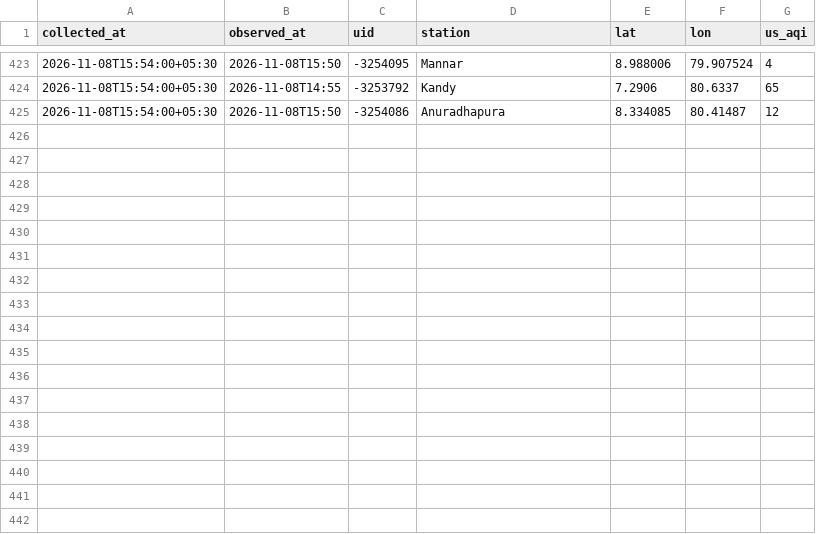
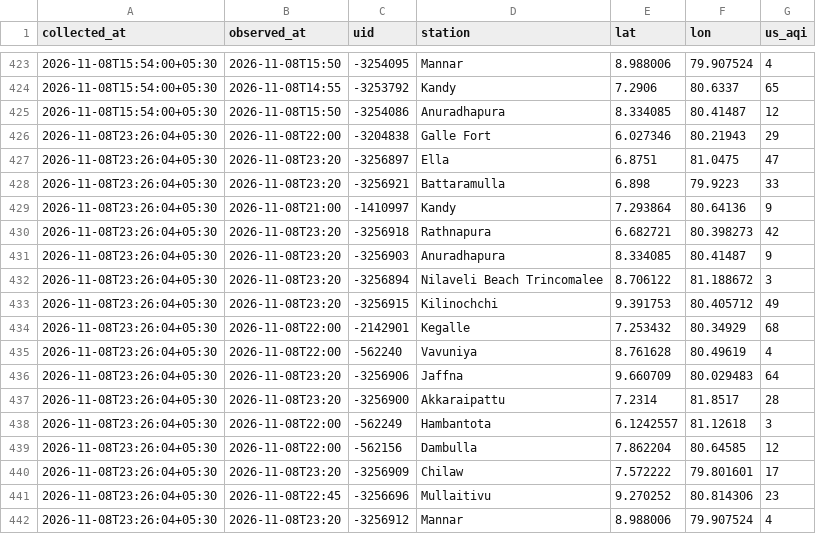
Before and after one commit to fectlk/aq-data-collector, a CSV file: data/waqi/2026-11.csv, drawn as a sheet; only a part is shown, gaps mark what is left out; the diff names each change by its address in the sheet, - before the commit and + after, or states it on an @@ line.

Commit message:
data: AQI update 2026-11-08 23:31 SLST

```diff
--- a/data/waqi/2026-11.csv
+++ b/data/waqi/2026-11.csv
+row 426: 2026-11-08T23:26:04+05:30 | 2026-11-08T22:00 | -3204838 | Galle Fort | 6.027346 | 80.21943 | 29
+row 427: 2026-11-08T23:26:04+05:30 | 2026-11-08T23:20 | -3256897 | Ella | 6.8751 | 81.0475 | 47
+row 428: 2026-11-08T23:26:04+05:30 | 2026-11-08T23:20 | -3256921 | Battaramulla | 6.898 | 79.9223 | 33
+row 429: 2026-11-08T23:26:04+05:30 | 2026-11-08T21:00 | -1410997 | Kandy | 7.293864 | 80.64136 | 9
+row 430: 2026-11-08T23:26:04+05:30 | 2026-11-08T23:20 | -3256918 | Rathnapura | 6.682721 | 80.398273 | 42
+row 431: 2026-11-08T23:26:04+05:30 | 2026-11-08T23:20 | -3256903 | Anuradhapura | 8.334085 | 80.41487 | 9
+row 432: 2026-11-08T23:26:04+05:30 | 2026-11-08T23:20 | -3256894 | Nilaveli Beach Trincomalee | 8.706122 | 81.188672 | 3
+row 433: 2026-11-08T23:26:04+05:30 | 2026-11-08T23:20 | -3256915 | Kilinochchi | 9.391753 | 80.405712 | 49
+row 434: 2026-11-08T23:26:04+05:30 | 2026-11-08T22:00 | -2142901 | Kegalle | 7.253432 | 80.34929 | 68
+row 435: 2026-11-08T23:26:04+05:30 | 2026-11-08T22:00 | -562240 | Vavuniya | 8.761628 | 80.49619 | 4
+row 436: 2026-11-08T23:26:04+05:30 | 2026-11-08T23:20 | -3256906 | Jaffna | 9.660709 | 80.029483 | 64
+row 437: 2026-11-08T23:26:04+05:30 | 2026-11-08T23:20 | -3256900 | Akkaraipattu | 7.2314 | 81.8517 | 28
+row 438: 2026-11-08T23:26:04+05:30 | 2026-11-08T22:00 | -562249 | Hambantota | 6.1242557 | 81.12618 | 3
+row 439: 2026-11-08T23:26:04+05:30 | 2026-11-08T22:00 | -562156 | Dambulla | 7.862204 | 80.64585 | 12
+row 440: 2026-11-08T23:26:04+05:30 | 2026-11-08T23:20 | -3256909 | Chilaw | 7.572222 | 79.801601 | 17
+row 441: 2026-11-08T23:26:04+05:30 | 2026-11-08T22:45 | -3256696 | Mullaitivu | 9.270252 | 80.814306 | 23
+row 442: 2026-11-08T23:26:04+05:30 | 2026-11-08T23:20 | -3256912 | Mannar | 8.988006 | 79.907524 | 4
```
Also changed, not shown: data/2026-11.csv, data/iqair/2026-11.csv, 2 other files.
